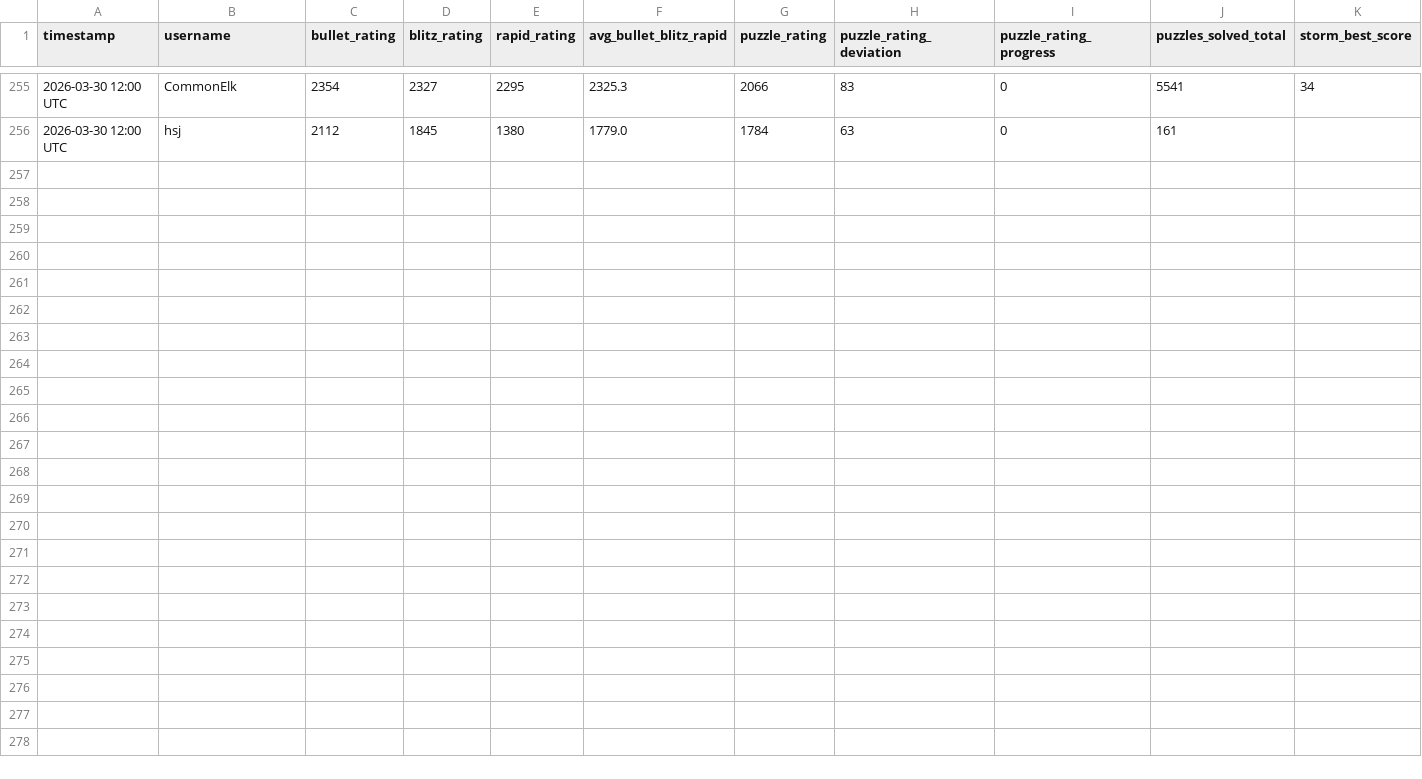
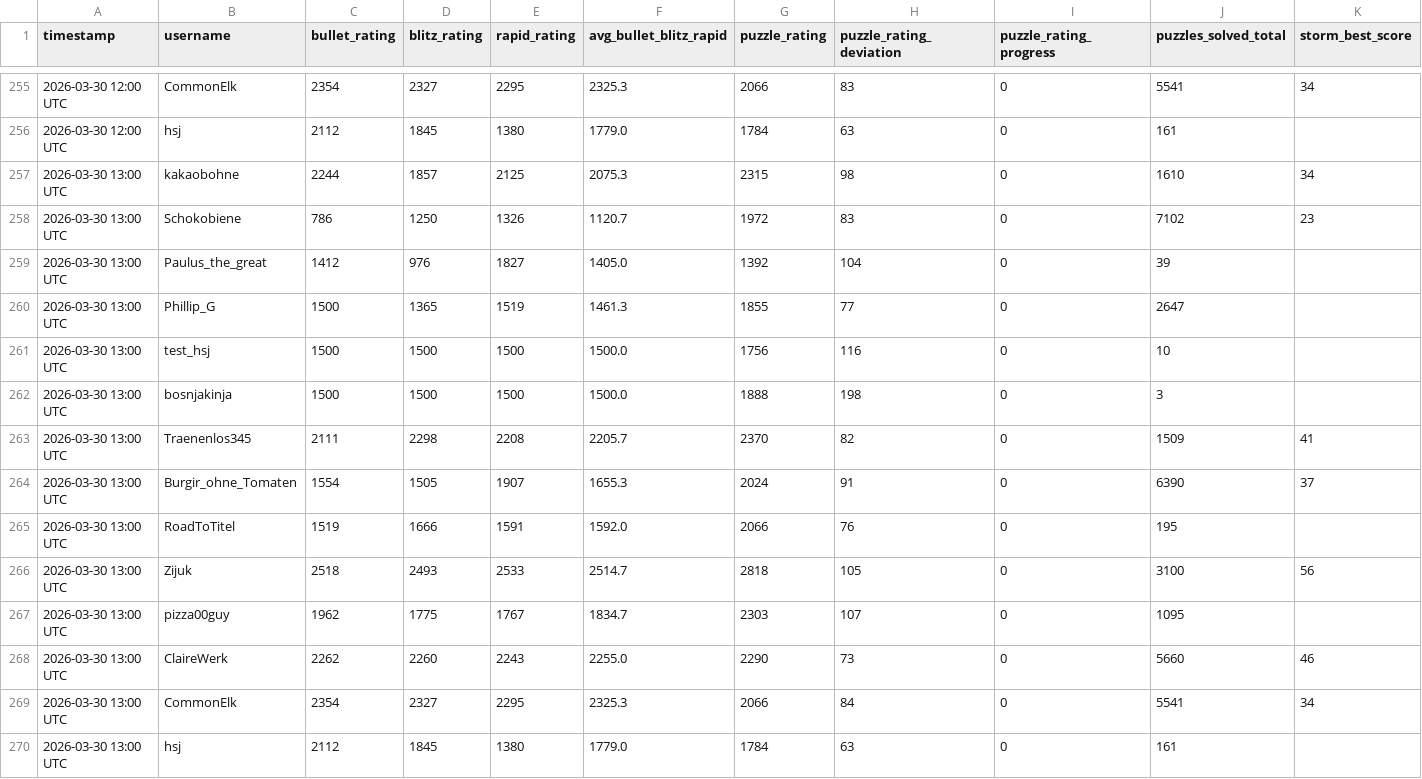
Before and after one commit to hsjAlex/TacticScramble, a CSV file: data/tactics_history.csv, drawn as a sheet; only a part is shown, gaps mark what is left out; rows hold the shown columns only; the diff names each change by its address in the sheet, - before the commit and + after, or states it on an @@ line.

```diff
--- a/data/tactics_history.csv
+++ b/data/tactics_history.csv
+row 257: 2026-03-30 13:00 UTC | kakaobohne | 2244 | 1857 | 2125 | 2075.3 | 2315 | 98 | 0 | 1610 | 34
+row 258: 2026-03-30 13:00 UTC | Schokobiene | 786 | 1250 | 1326 | 1120.7 | 1972 | 83 | 0 | 7102 | 23
+row 259: 2026-03-30 13:00 UTC | Paulus_the_great | 1412 | 976 | 1827 | 1405.0 | 1392 | 104 | 0 | 39
+row 260: 2026-03-30 13:00 UTC | Phillip_G | 1500 | 1365 | 1519 | 1461.3 | 1855 | 77 | 0 | 2647
+row 261: 2026-03-30 13:00 UTC | test_hsj | 1500 | 1500 | 1500 | 1500.0 | 1756 | 116 | 0 | 10
+row 262: 2026-03-30 13:00 UTC | bosnjakinja | 1500 | 1500 | 1500 | 1500.0 | 1888 | 198 | 0 | 3
+row 263: 2026-03-30 13:00 UTC | Traenenlos345 | 2111 | 2298 | 2208 | 2205.7 | 2370 | 82 | 0 | 1509 | 41
+row 264: 2026-03-30 13:00 UTC | Burgir_ohne_Tomaten | 1554 | 1505 | 1907 | 1655.3 | 2024 | 91 | 0 | 6390 | 37
+row 265: 2026-03-30 13:00 UTC | RoadToTitel | 1519 | 1666 | 1591 | 1592.0 | 2066 | 76 | 0 | 195
+row 266: 2026-03-30 13:00 UTC | Zijuk | 2518 | 2493 | 2533 | 2514.7 | 2818 | 105 | 0 | 3100 | 56
+row 267: 2026-03-30 13:00 UTC | pizza00guy | 1962 | 1775 | 1767 | 1834.7 | 2303 | 107 | 0 | 1095
+row 268: 2026-03-30 13:00 UTC | ClaireWerk | 2262 | 2260 | 2243 | 2255.0 | 2290 | 73 | 0 | 5660 | 46
+row 269: 2026-03-30 13:00 UTC | CommonElk | 2354 | 2327 | 2295 | 2325.3 | 2066 | 84 | 0 | 5541 | 34
+row 270: 2026-03-30 13:00 UTC | hsj | 2112 | 1845 | 1380 | 1779.0 | 1784 | 63 | 0 | 161
```
Also changed, not shown: data/leaderboard.csv.
